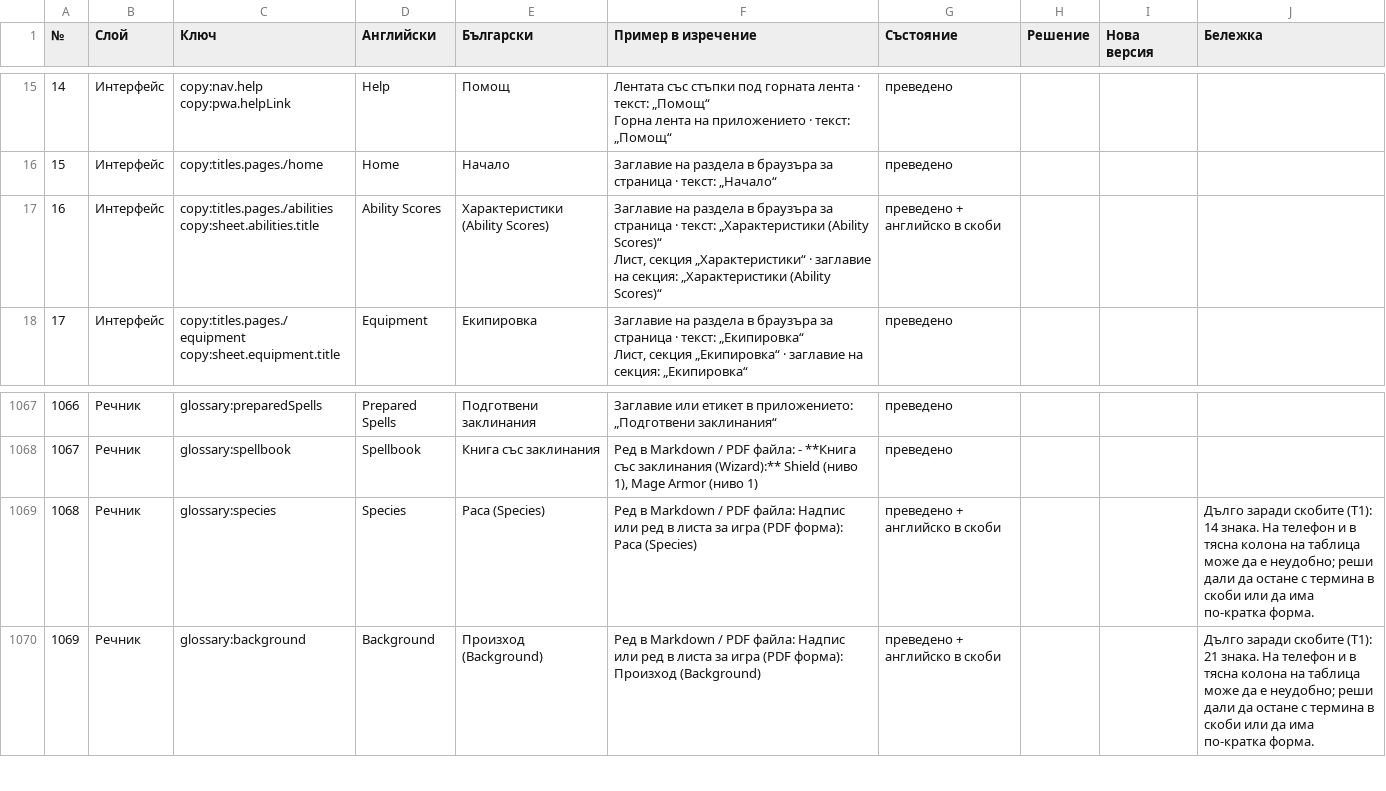
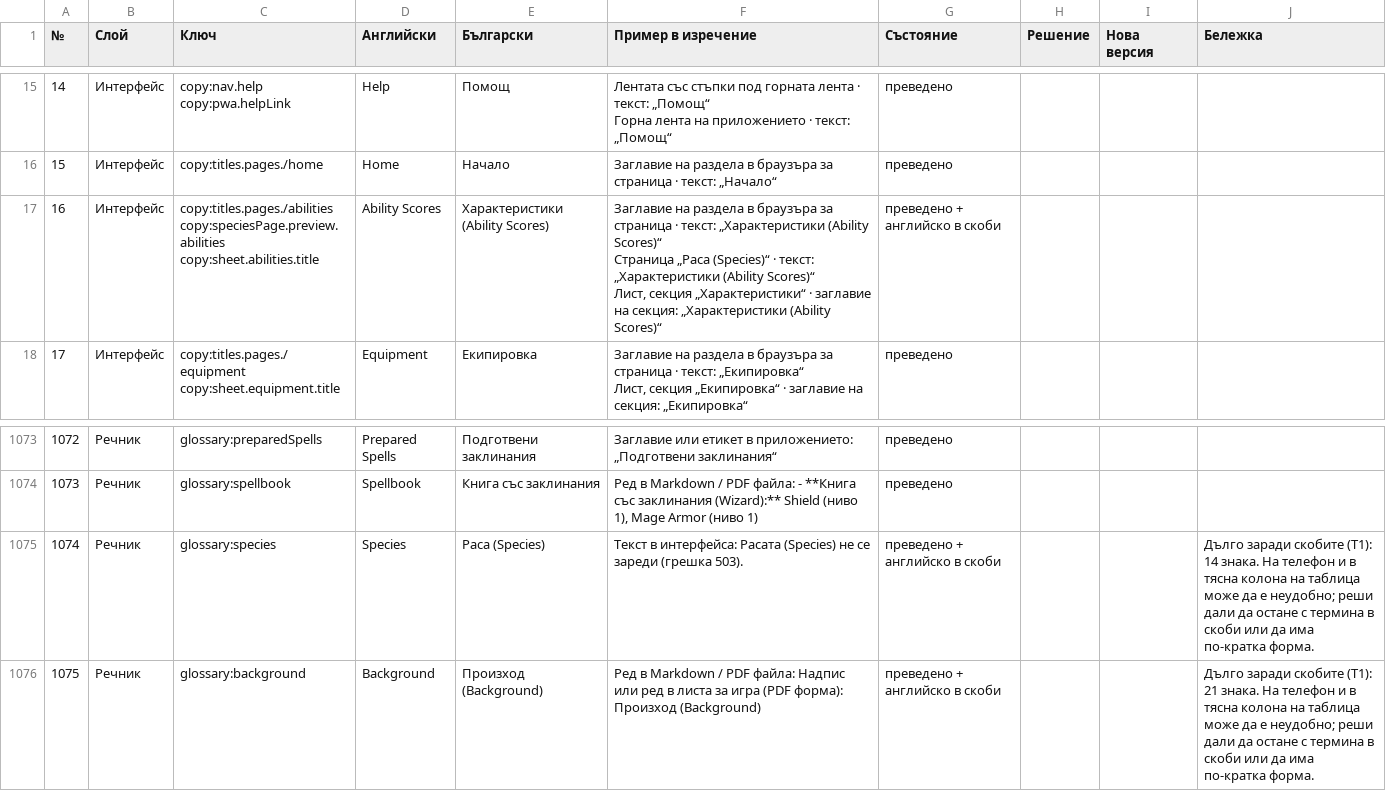
Before and after one commit to YoanPetroshan/dnd-character-creator, a CSV file: docs/I18N-SHEET.csv, drawn as a sheet; only a part is shown, gaps mark what is left out; addresses are those after the commit; ↵ is a line break in a cell; the diff covers the shown part only; the diff names each change by its address in the sheet, - before the commit and + after, or states it on an @@ line.

```diff
--- a/docs/I18N-SHEET.csv
+++ b/docs/I18N-SHEET.csv
-C17 (Ключ): copy:titles.pages./abilities ↵ copy:sheet.abilities.title
+C17 (Ключ): copy:titles.pages./abilities ↵ copy:speciesPage.preview.abilities ↵ copy:sheet.abilities.title
-F17 (Пример в изречение): …(Ability Scores)“ ↵ Лист, секция…
+F17 (Пример в изречение): …(Ability Scores)“ ↵ Страница „Раса (Species)“ · текст: „Характеристики (Ability Scores)“ ↵ Лист, секция…
@@ column A (№) renumbered from row 136 down @@
-F1075 (Пример в изречение): Ред в Markdown / PDF файла: Надпис или ред в листа за игра (PDF форма): Раса (Species)
+F1075 (Пример в изречение): Текст в интерфейса: Расата (Species) не се зареди (грешка 503).
```
Also changed, not shown: 9 added rows and 3 removed rows elsewhere in this file, 9 other files.
